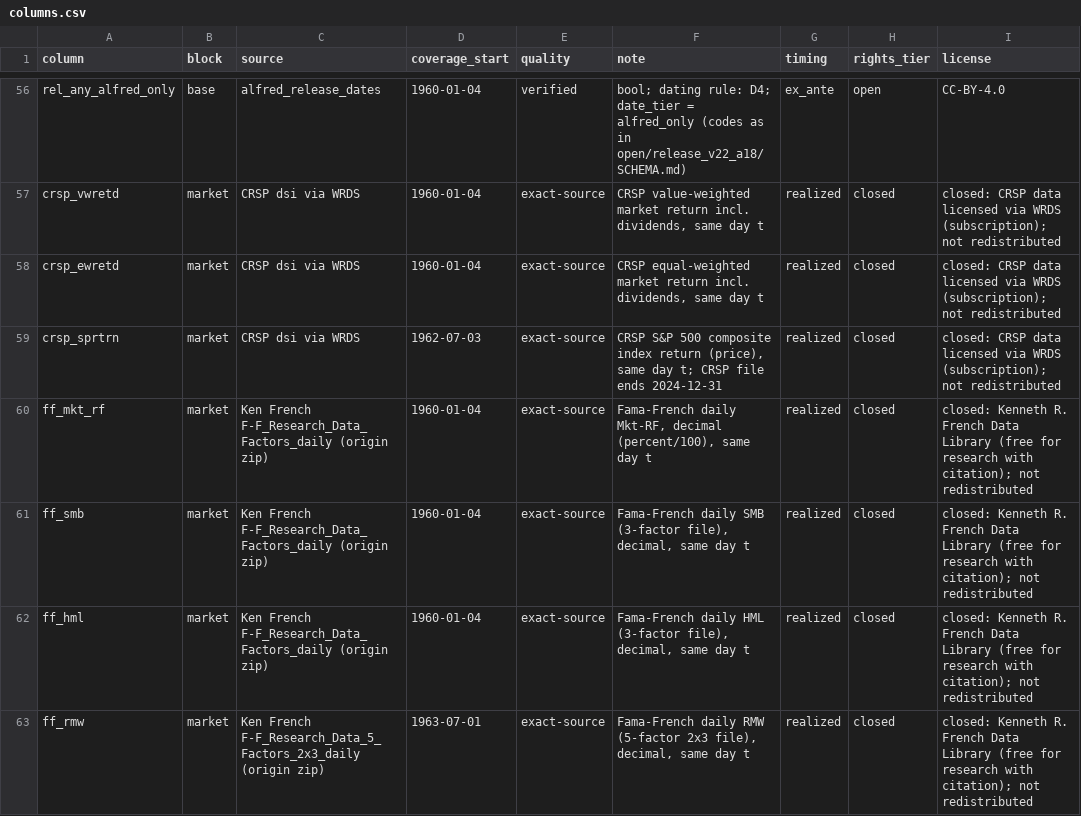
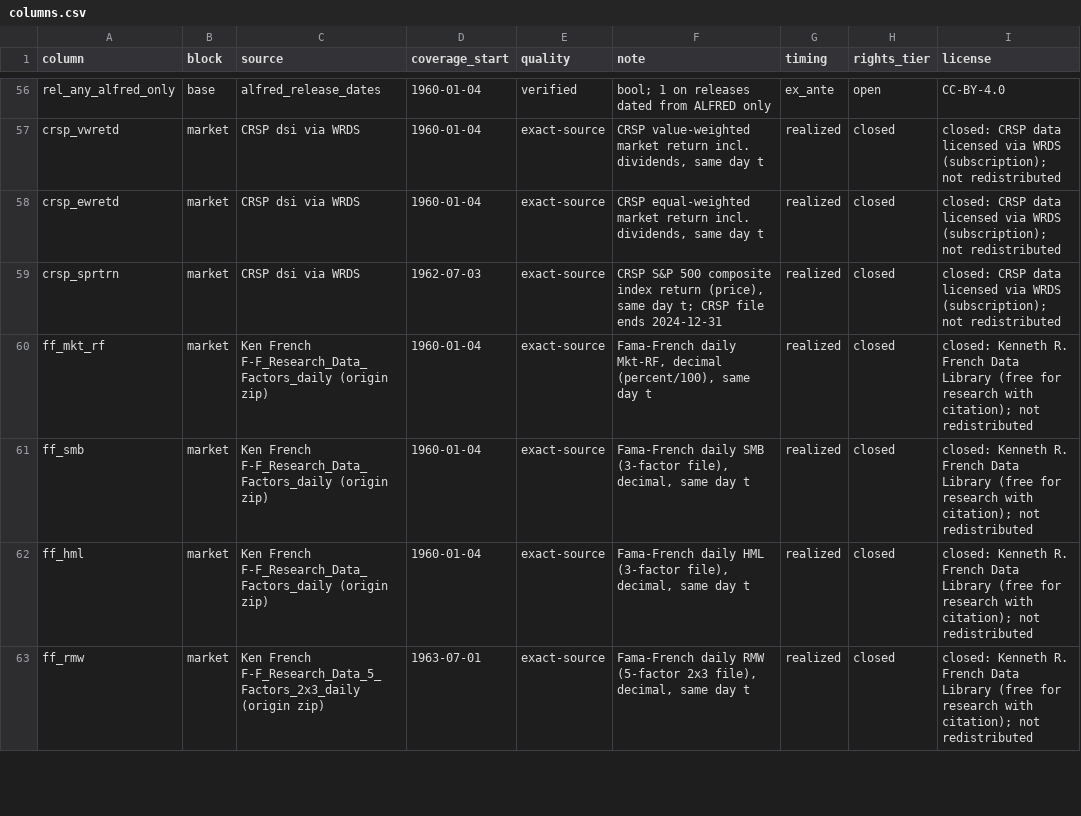
Before and after one commit to agentcoq/tradingdaysdata, a CSV file: open/columns.csv, drawn as a sheet; only a part is shown, gaps mark what is left out; the diff covers the shown part only; the diff names each change by its address in the sheet, - before the commit and + after, or states it on an @@ line.

```diff
--- a/open/columns.csv
+++ b/open/columns.csv
-F56 (note): bool; dating rule: D4; date_tier = alfred_only (codes as in open/release_v22_a18/SCHEMA.md)
+F56 (note): bool; 1 on releases dated from ALFRED only
```
Also changed, not shown: 54 edited cells elsewhere in this file, 3 other files.
